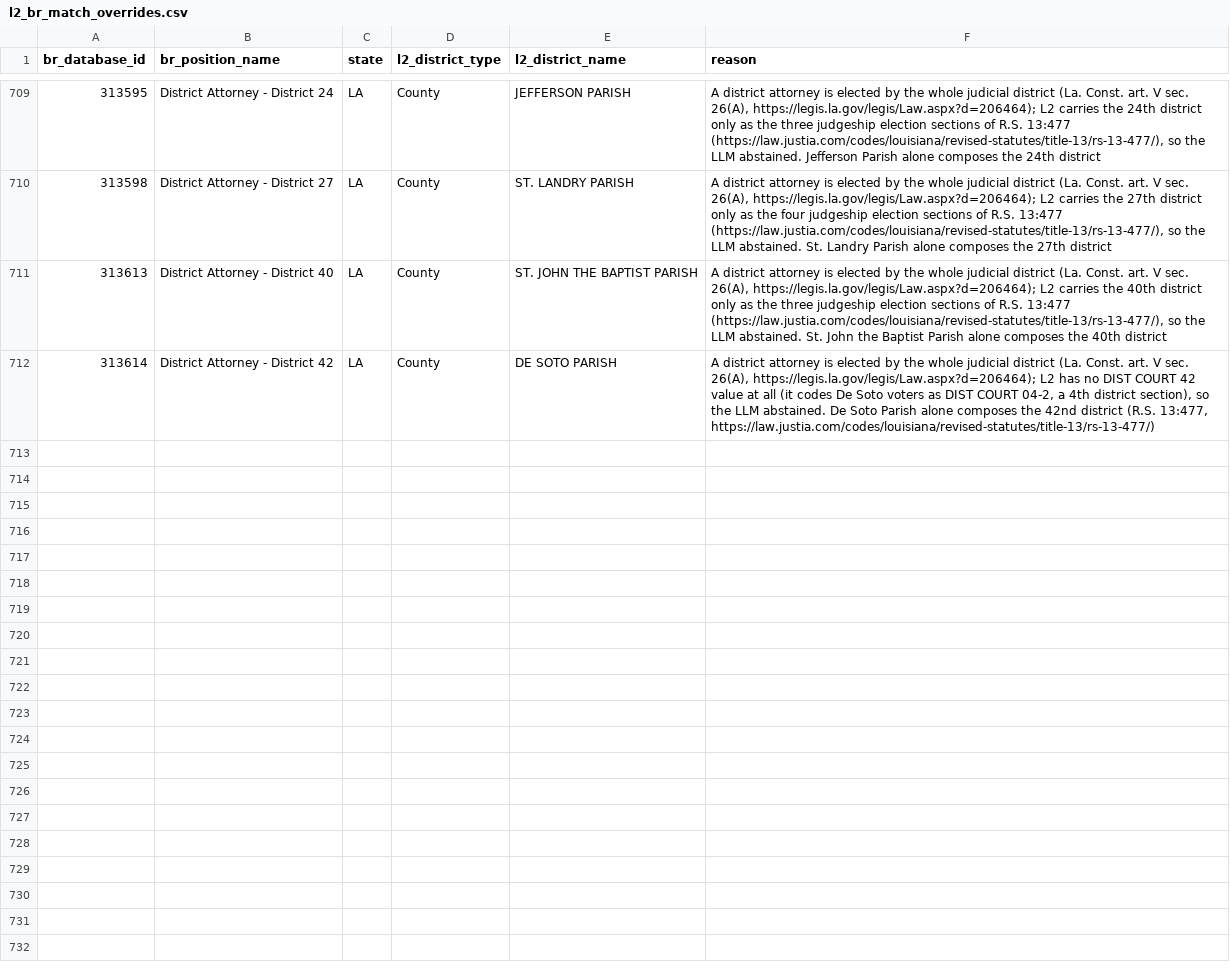
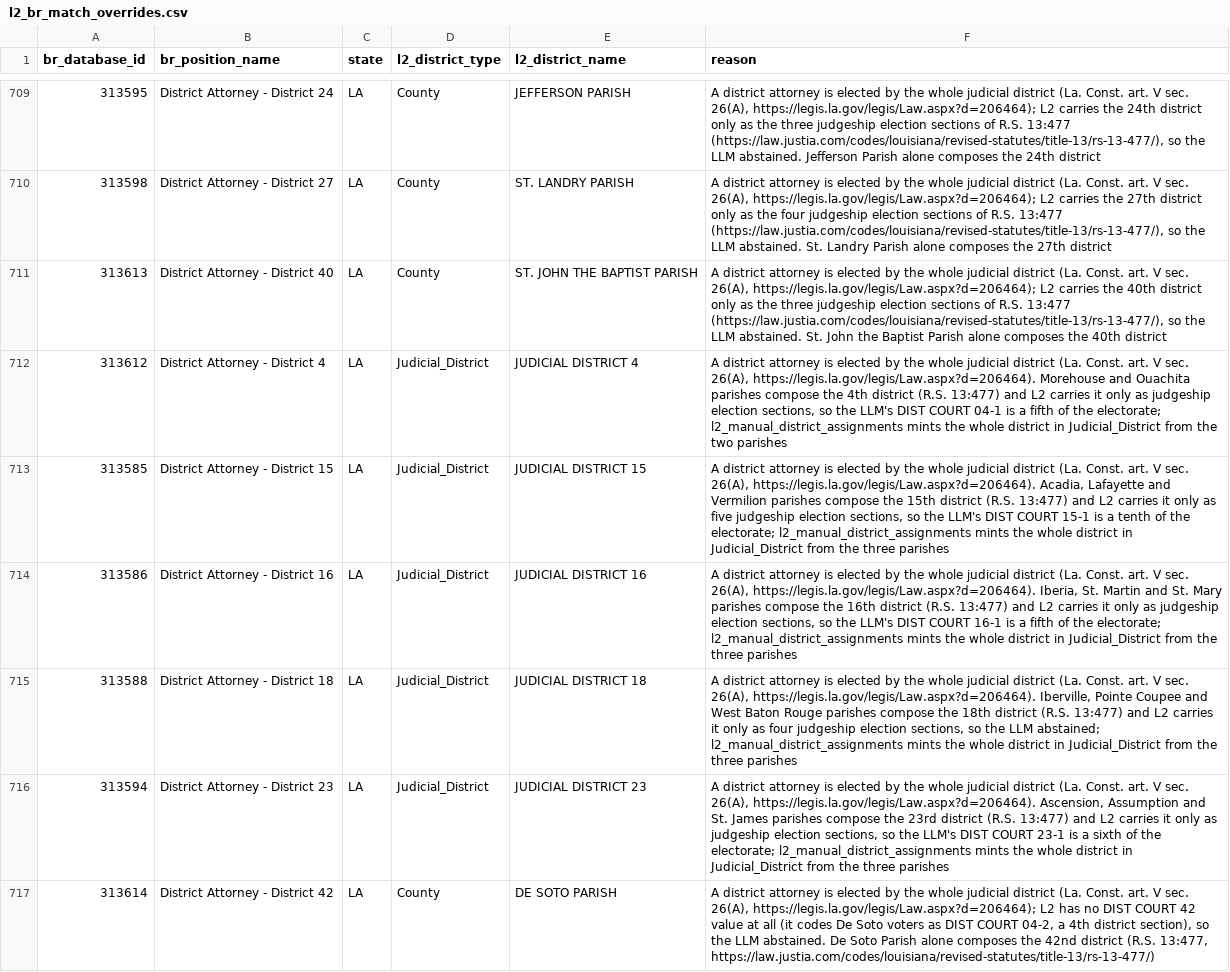
Before and after one commit to thegoodparty/gp-data-platform, a CSV file: dbt/project/seeds/l2_br_match_overrides.csv, drawn as a sheet; only a part is shown, gaps mark what is left out.

```diff
--- a/dbt/project/seeds/l2_br_match_overrides.csv
+++ b/dbt/project/seeds/l2_br_match_overrides.csv
@@ -711,2 +711,7 @@ br_database_id,br_position_name,state,l2_district_type,l2_district_name,reason
 313613,District Attorney - District 40,LA,County,ST. JOHN THE BAPTIST PARISH,"A district attorney is elected by the whole judicial district (La. Const. art. V sec. 26(A), https://legis.la.gov/legis/Law.aspx?d=206464); L2 carries the 40th district only as the three judgeship election sections of R.S. 13:477 (https://law.justia.com/codes/louisiana/revised-statutes/title-13/rs-13-477/), so the LLM abstained. St. John the Baptist Parish alone composes the 40th district"
+313612,District Attorney - District 4,LA,Judicial_District,JUDICIAL DISTRICT 4,"A district attorney is elected by the whole judicial district (La. Const. art. V sec. 26(A), https://legis.la.gov/legis/Law.aspx?d=206464). Morehouse and Ouachita parishes compose the 4th district (R.S. 13:477) and L2 carries it only as judgeship election sections, so the LLM's DIST COURT 04-1 is a fifth of the electorate; l2_manual_district_assignments mints the whole district in Judicial_District from the two parishes"
+313585,District Attorney - District 15,LA,Judicial_District,JUDICIAL DISTRICT 15,"A district attorney is elected by the whole judicial district (La. Const. art. V sec. 26(A), https://legis.la.gov/legis/Law.aspx?d=206464). Acadia, Lafayette and Vermilion parishes compose the 15th district (R.S. 13:477) and L2 carries it only as five judgeship election sections, so the LLM's DIST COURT 15-1 is a tenth of the electorate; l2_manual_district_assignments mints the whole district in Judicial_District from the three parishes"
+313586,District Attorney - District 16,LA,Judicial_District,JUDICIAL DISTRICT 16,"A district attorney is elected by the whole judicial district (La. Const. art. V sec. 26(A), https://legis.la.gov/legis/Law.aspx?d=206464). Iberia, St. Martin and St. Mary parishes compose the 16th district (R.S. 13:477) and L2 carries it only as judgeship election sections, so the LLM's DIST COURT 16-1 is a fifth of the electorate; l2_manual_district_assignments mints the whole district in Judicial_District from the three parishes"
+313588,District Attorney - District 18,LA,Judicial_District,JUDICIAL DISTRICT 18,"A district attorney is elected by the whole judicial district (La. Const. art. V sec. 26(A), https://legis.la.gov/legis/Law.aspx?d=206464). Iberville, Pointe Coupee and West Baton Rouge parishes compose the 18th district (R.S. 13:477) and L2 carries it only as four judgeship election sections, so the LLM abstained; l2_manual_district_assignments mints the whole district in Judicial_District from the three parishes"
+313594,District Attorney - District 23,LA,Judicial_District,JUDICIAL DISTRICT 23,"A district attorney is elected by the whole judicial district (La. Const. art. V sec. 26(A), https://legis.la.gov/legis/Law.aspx?d=206464). Ascension, Assumption and St. James parishes compose the 23rd district (R.S. 13:477) and L2 carries it only as judgeship election sections, so the LLM's DIST COURT 23-1 is a sixth of the electorate; l2_manual_district_assignments mints the whole district in Judicial_District from the three parishes"
 313614,District Attorney - District 42,LA,County,DE SOTO PARISH,"A district attorney is elected by the whole judicial district (La. Const. art. V sec. 26(A), https://legis.la.gov/legis/Law.aspx?d=206464); L2 has no DIST COURT 42 value at all (it codes De Soto voters as DIST COURT 04-2, a 4th district section), so the LLM abstained. De Soto Parish alone composes the 42nd district (R.S. 13:477, https://law.justia.com/codes/louisiana/revised-statutes/title-13/rs-13-477/)"
```
Also changed, not shown: dbt/project/seeds/l2_manual_district_assignments.csv, 1 other file.
